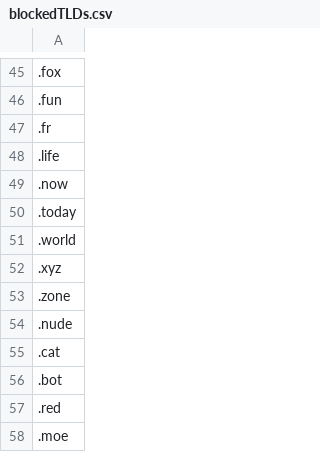
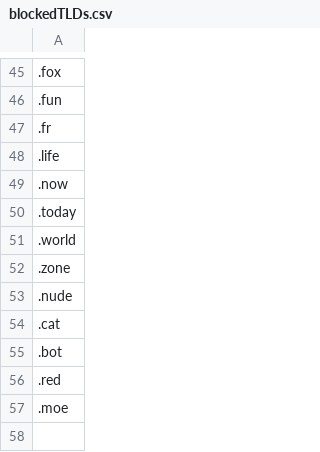
Before and after one commit to NightmaREE3Z/Focus-Master, a CSV file: blocker/lists/blockedTLDs.csv, drawn as a sheet; only a part is shown, gaps mark what is left out; the diff names each change by its address in the sheet, - before the commit and + after, or states it on an @@ line.

Commit message:
Sync BraveFox Focus Master blockedTLDs.csv

```diff
--- a/blocker/lists/blockedTLDs.csv
+++ b/blocker/lists/blockedTLDs.csv
-row 52: .xyz
```
